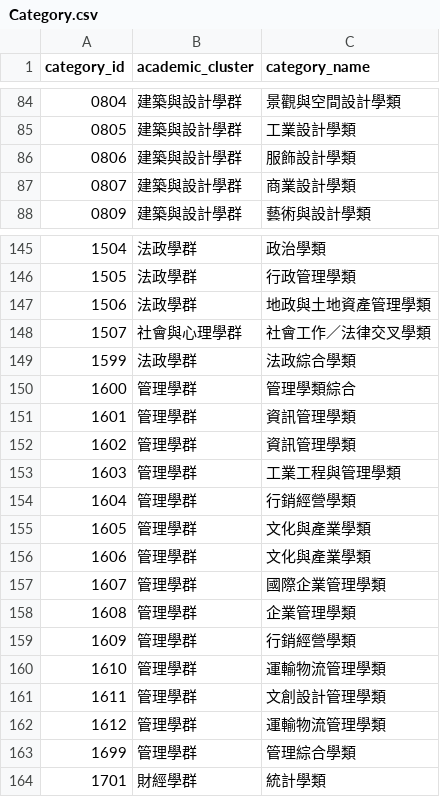
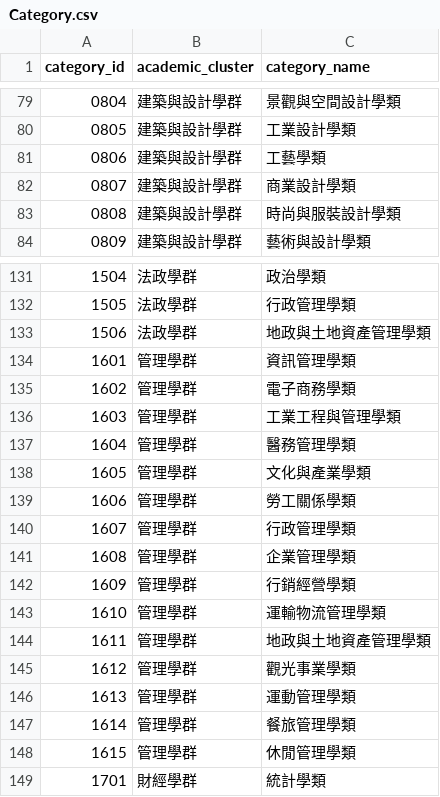
Before and after one commit to Howardleejhenhao/gsat-major-helper, a CSV file: db/csv/Category.csv, drawn as a sheet; only a part is shown, gaps mark what is left out; the diff covers the shown part only.

Commit message:
fix: category.csv

```diff
--- a/db/csv/Category.csv
+++ b/db/csv/Category.csv
@@ -85,4 +80,5 @@ category_id,academic_cluster,category_name
 0805,建築與設計學群,工業設計學類
-0806,建築與設計學群,服飾設計學類
+0806,建築與設計學群,工藝學類
 0807,建築與設計學群,商業設計學類
+0808,建築與設計學群,時尚與服裝設計學類
 0809,建築與設計學群,藝術與設計學類
@@ -147,12 +133,9 @@ category_id,academic_cluster,category_name
 1506,法政學群,地政與土地資產管理學類
-1507,社會與心理學群,社會工作／法律交叉學類
-1599,法政學群,法政綜合學類
-1600,管理學群,管理學類綜合
 1601,管理學群,資訊管理學類
-1602,管理學群,資訊管理學類
+1602,管理學群,電子商務學類
 1603,管理學群,工業工程與管理學類
-1604,管理學群,行銷經營學類
+1604,管理學群,醫務管理學類
 1605,管理學群,文化與產業學類
-1606,管理學群,文化與產業學類
-1607,管理學群,國際企業管理學類
+1606,管理學群,勞工關係學類
+1607,管理學群,行政管理學類
 1608,管理學群,企業管理學類
@@ -160,5 +143,7 @@ category_id,academic_cluster,category_name
 1610,管理學群,運輸物流管理學類
-1611,管理學群,文創設計管理學類
-1612,管理學群,運輸物流管理學類
-1699,管理學群,管理綜合學類
+1611,管理學群,地政與土地資產管理學類
+1612,管理學群,觀光事業學類
+1613,管理學群,運動管理學類
+1614,管理學群,餐旅管理學類
+1615,管理學群,休閒管理學類
 1701,財經學群,統計學類
```
Also changed, not shown: 7 added rows, 27 removed rows and 33 edited cells elsewhere in this file.
